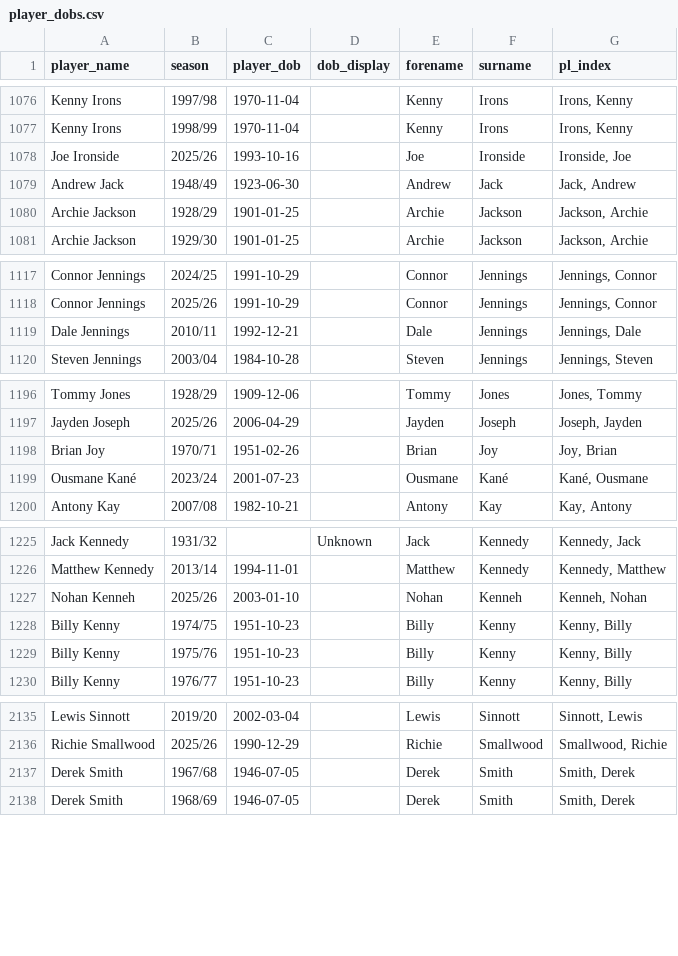
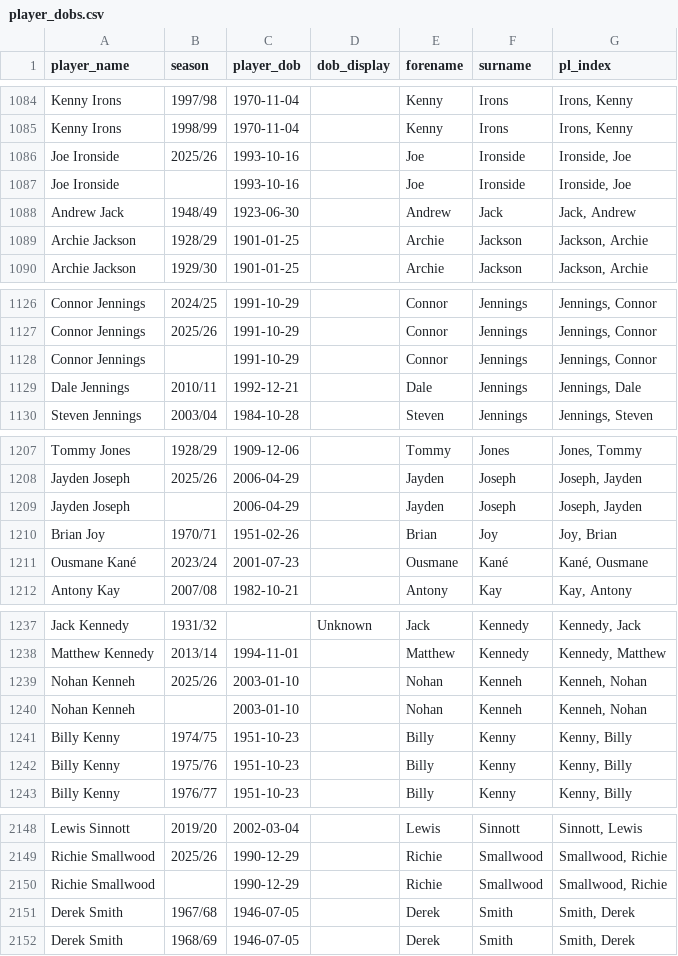
Before and after one commit to petebrown/pre-2023-data-prep, a CSV file: data/player_dobs.csv, drawn as a sheet; only a part is shown, gaps mark what is left out; the diff covers the shown part only; the diff names each change by its address in the sheet, - before the commit and + after, or states it on an @@ line.

```diff
--- a/data/player_dobs.csv
+++ b/data/player_dobs.csv
+row 1087: Joe Ironside |  | 1993-10-16 |  | Joe | Ironside | Ironside, Joe
+row 1128: Connor Jennings |  | 1991-10-29 |  | Connor | Jennings | Jennings, Connor
+row 1209: Jayden Joseph |  | 2006-04-29 |  | Jayden | Joseph | Joseph, Jayden
+row 1240: Nohan Kenneh |  | 2003-01-10 |  | Nohan | Kenneh | Kenneh, Nohan
+row 2150: Richie Smallwood |  | 1990-12-29 |  | Richie | Smallwood | Smallwood, Richie
```
Also changed, not shown: 13 added rows and 1 edited cell elsewhere in this file, data/goals.csv, data/results.csv, 5 other files.
